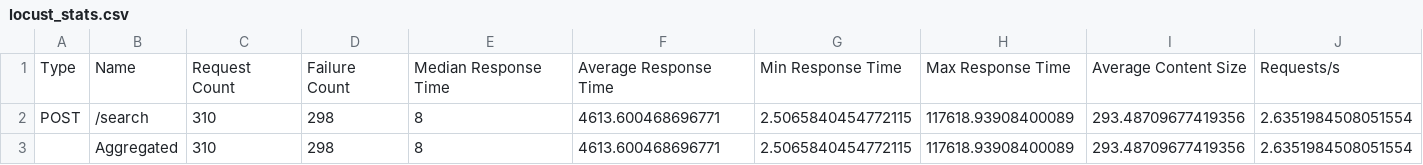
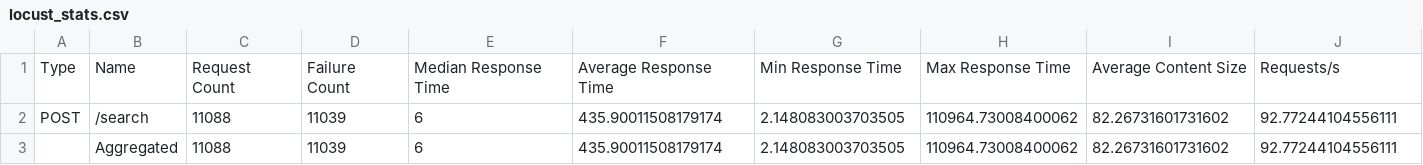
Before and after one commit to 2000023946/ORION, a CSV file: api-gateway/locust/baseline_results/250_users/locust_stats.csv, drawn as a sheet; only a part is shown; removed rows and columns are numbered as before the commit, all else as after; rows hold the shown columns only; the diff covers the shown part only; the diff names each change by its address in the sheet, - before the commit and + after, or states it on an @@ line.

```diff
--- a/api-gateway/locust/baseline_results/250_users/locust_stats.csv
+++ b/api-gateway/locust/baseline_results/250_users/locust_stats.csv
-C2: 310
+C2: 11088
-D2: 298
+D2: 11039
-E2: 8
+E2: 6
-F2: 4613.600468696771
+F2: 435.90011508179174
-G2: 2.5065840454772115
+G2: 2.148083003703505
-H2: 117618.93908400089
+H2: 110964.73008400062
-I2: 293.48709677419356
+I2: 82.26731601731602
-J2: 2.6351984508051554
+J2: 92.77244104556111
-row 3:  | Aggregated | 310 | 298 | 8 | 4613.600468696771 | 2.5065840454772115 | 117618.93908400089 | 293.48709677419356 | 2.6351984508051554
+row 3:  | Aggregated | 11088 | 11039 | 6 | 435.90011508179174 | 2.148083003703505 | 110964.73008400062 | 82.26731601731602 | 92.77244104556111
```
Also changed, not shown: 12 edited cells elsewhere in this file, api-gateway/locust/baseline_results/100_users/locust_stats.csv, api-gateway/locust/baseline_results/250_users/prometheus_metrics.csv, 20 other files.
